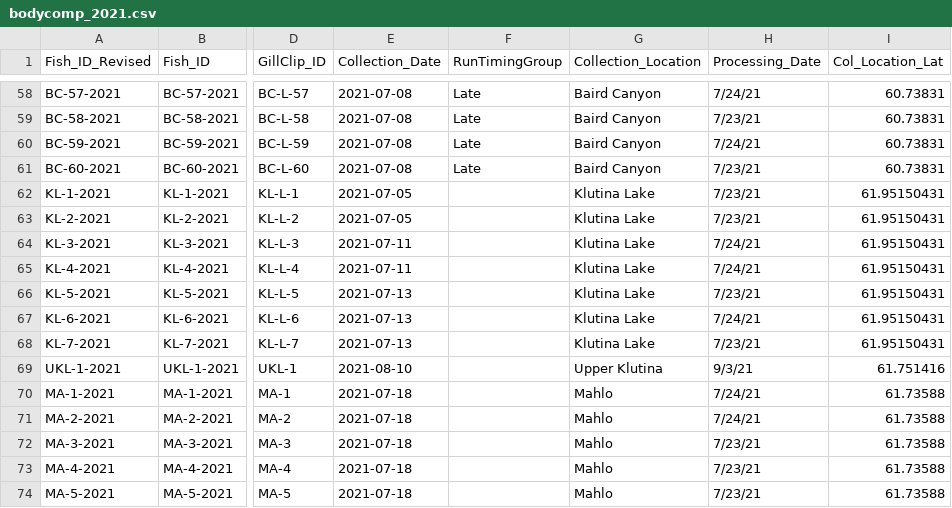
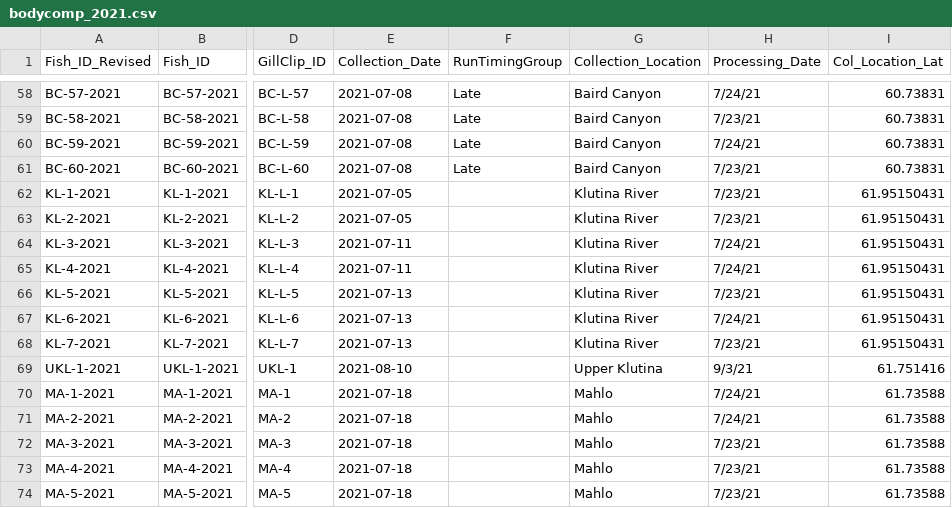
Before and after one commit to abigailhost/cr_sockeye, a CSV file: ALHcode/AIC/bodycomp_2021.csv, drawn as a sheet; only a part is shown, gaps mark what is left out; the diff names each change by its address in the sheet, - before the commit and + after, or states it on an @@ line.

Commit message:
Changes to the collection_location name of Klutina Lake to Klutina River, after talking to pete

```diff
--- a/ALHcode/AIC/bodycomp_2021.csv
+++ b/ALHcode/AIC/bodycomp_2021.csv
-G62:G68 (Collection_Location): Klutina Lake
+G62:G68 (Collection_Location): Klutina River
```
